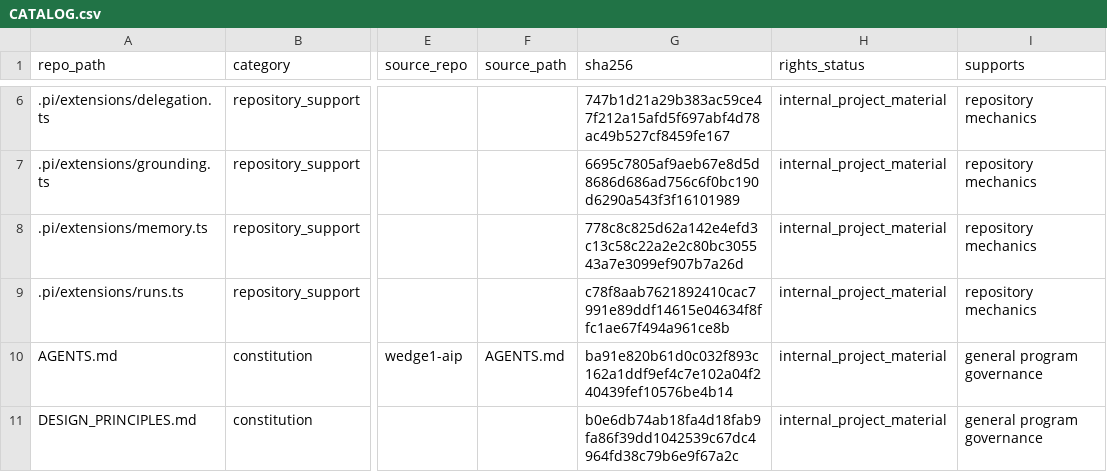
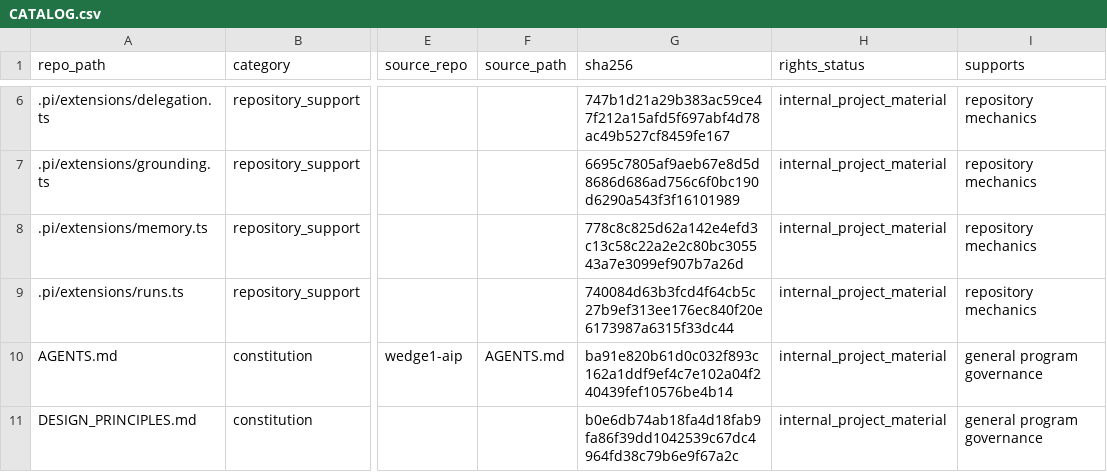
Before and after one commit to owassmer/CORDON, a CSV file: corpus/CATALOG.csv, drawn as a sheet; only a part is shown, gaps mark what is left out; the diff names each change by its address in the sheet, - before the commit and + after, or states it on an @@ line.

```diff
--- a/corpus/CATALOG.csv
+++ b/corpus/CATALOG.csv
-G9 (sha256): c78f8aab7621892410cac7991e89ddf14615e04634f8ffc1ae67f494a961ce8b
+G9 (sha256): 740084d63b3fcd4f64cb5c27b9ef313ee176ec840f20e6173987a6315f33dc44
```
Also changed, not shown: 1 other file.
